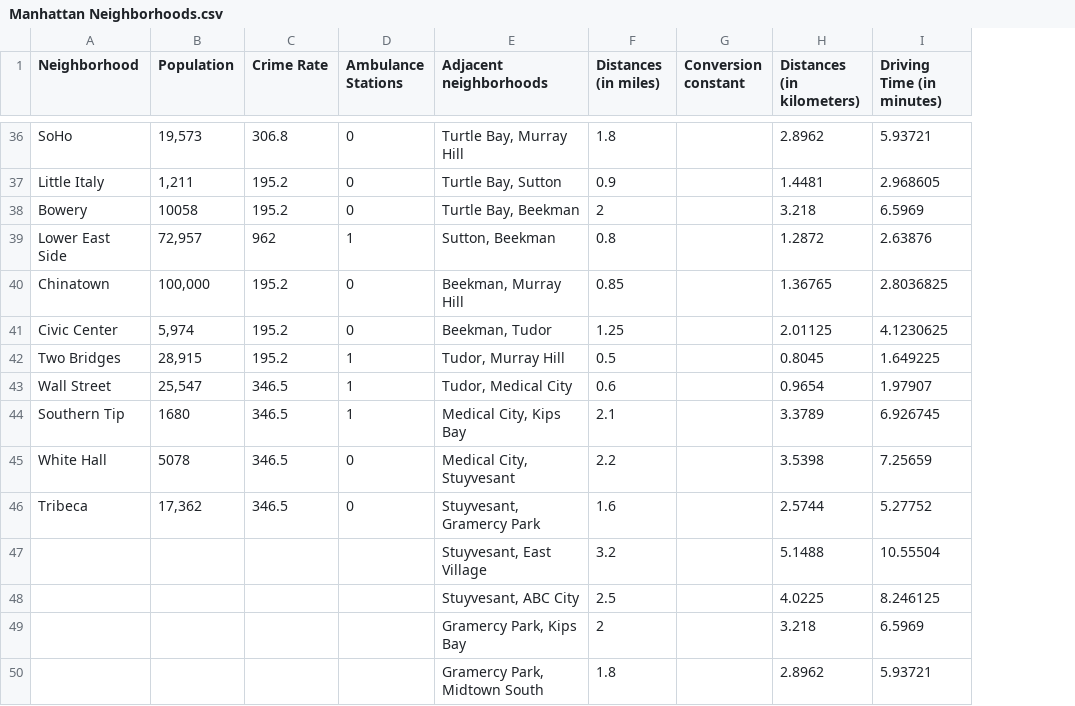
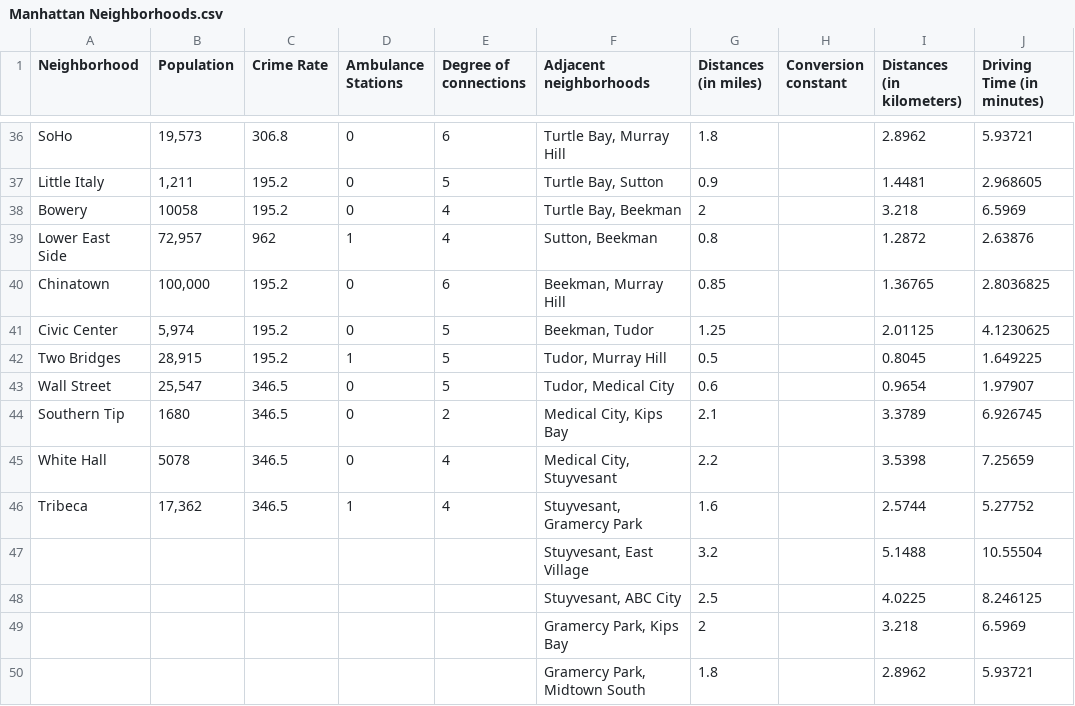
Before and after one commit to Albion-Krasniqi/Data-driven-research, a CSV file: Manhattan Neighborhoods.csv, drawn as a sheet; only a part is shown, gaps mark what is left out; the diff covers the shown part only; the diff names each change by its address in the sheet, - before the commit and + after, or states it on an @@ line.

```diff
--- a/Manhattan Neighborhoods.csv
+++ b/Manhattan Neighborhoods.csv
+column E (Degree of connections), rows 36-46: 6 | 5 | 4 | 4 | 6 | 5 | 5 | 5 | 2 | 4 | 4
-D43:D44 (Ambulance Stations): 1
+D43:D44 (Ambulance Stations): 0
-D46 (Ambulance Stations): 0
+D46 (Ambulance Stations): 1
```
Also changed, not shown: 7 edited cells elsewhere in this file.
